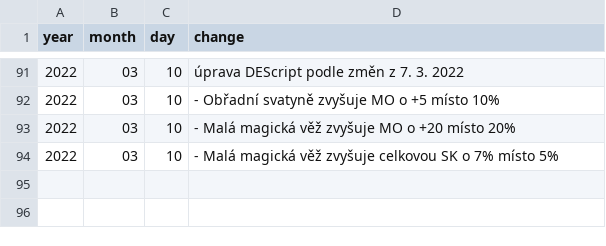
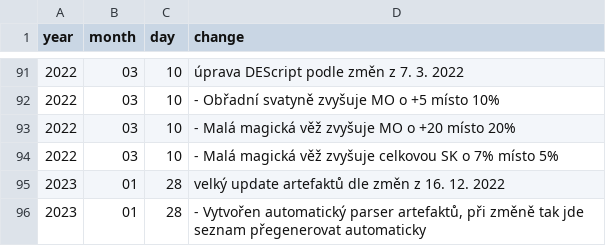
Before and after one commit to bkralik/Darkelf, a CSV file: DeScriptsSource/data/updates.csv, drawn as a sheet; only a part is shown, gaps mark what is left out; the diff names each change by its address in the sheet, - before the commit and + after, or states it on an @@ line.

```diff
--- a/DeScriptsSource/data/updates.csv
+++ b/DeScriptsSource/data/updates.csv
+row 95: 2023 | 01 | 28 | velký update artefaktů dle změn z 16. 12. 2022
+row 96: 2023 | 01 | 28 | - Vytvořen automatický parser artefaktů, při změně tak jde seznam přegenerovat automaticky
```
Also changed, not shown: DeScriptsSource/data/artifacts.csv, 2 other files.
